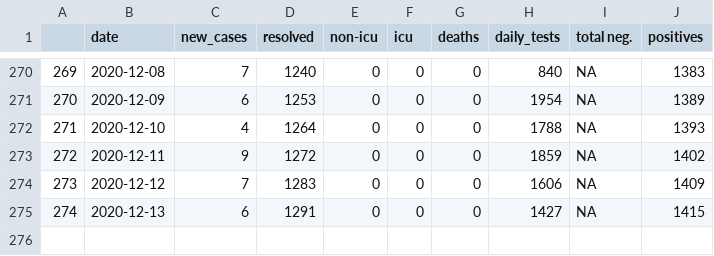
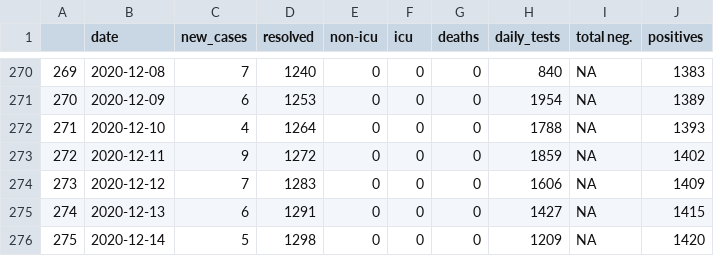
Before and after one commit to gshotwell/ns_covid, a CSV file: ns_daily_covid.csv, drawn as a sheet; only a part is shown, gaps mark what is left out.

```diff
--- a/ns_daily_covid.csv
+++ b/ns_daily_covid.csv
@@ -275 +275,2 @@
 "274",2020-12-13,6,1291,0,0,0,1427,NA,1415
+"275",2020-12-14,5,1298,0,0,0,1209,NA,1420
```
Also changed, not shown: 1 other file.
